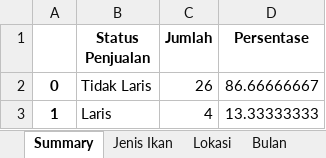
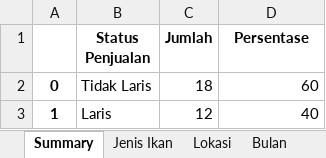
Before and after one commit to hizamruljaen123/apps_nurfajrina, an Excel workbook: jn_test/summary_tables.xlsx, sheet Summary, drawn as a sheet; values as stored, in another font and other column widths than the file's, no borders; the diff names each change by its address in the sheet, - before the commit and + after, or states it on an @@ line.

```diff
--- a/jn_test/summary_tables.xlsx (sheet Summary)
+++ b/jn_test/summary_tables.xlsx (sheet Summary)
-C2 (Jumlah): 26
+C2 (Jumlah): 18
-D2 (Persentase): 86.66666667
+D2 (Persentase): 60
-C3 (Jumlah): 4
+C3 (Jumlah): 12
-D3 (Persentase): 13.33333333
+D3 (Persentase): 40
```
Also changed, not shown: sheet Bulan, sheet Jenis Ikan, sheet Tahun, sheet Lokasi, jn_test/predicted_data_test.xlsx, jn_test/test_results.xlsx, 8 other files.
